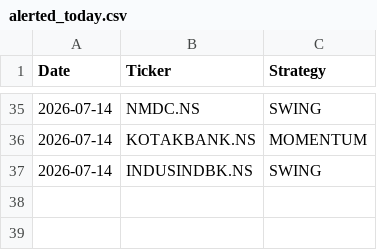
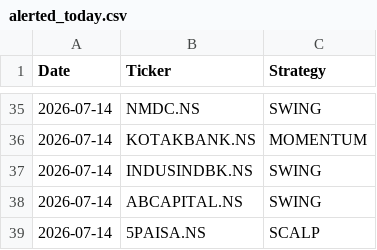
Before and after one commit to johnkasc-lab/MarketStock, a CSV file: alerted_today.csv, drawn as a sheet; only a part is shown, gaps mark what is left out; the diff names each change by its address in the sheet, - before the commit and + after, or states it on an @@ line.

```diff
--- a/alerted_today.csv
+++ b/alerted_today.csv
+row 38: 2026-07-14 | ABCAPITAL.NS | SWING
+row 39: 2026-07-14 | 5PAISA.NS | SCALP
```
Also changed, not shown: intraday_trades.csv.
